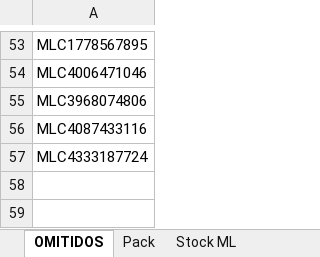
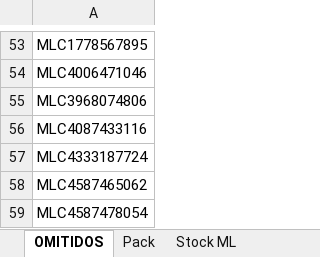
Before and after one commit to nikodp14/Panel-de-Operaciones, an Excel workbook: validar-ml/configuracion.xlsx, sheet OMITIDOS, drawn as a sheet; only a part is shown, gaps mark what is left out; values as stored, in another font and other column widths than the file's, no borders; the diff names each change by its address in the sheet, - before the commit and + after, or states it on an @@ line.

```diff
--- a/validar-ml/configuracion.xlsx (sheet OMITIDOS)
+++ b/validar-ml/configuracion.xlsx (sheet OMITIDOS)
+row 58: MLC4587465062
+row 59: MLC4587478054
```
Also changed, not shown: sheet Stock ML.
